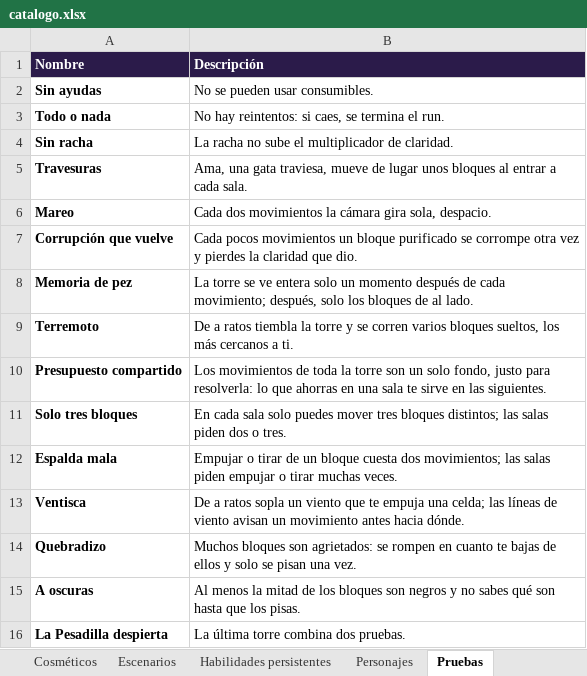
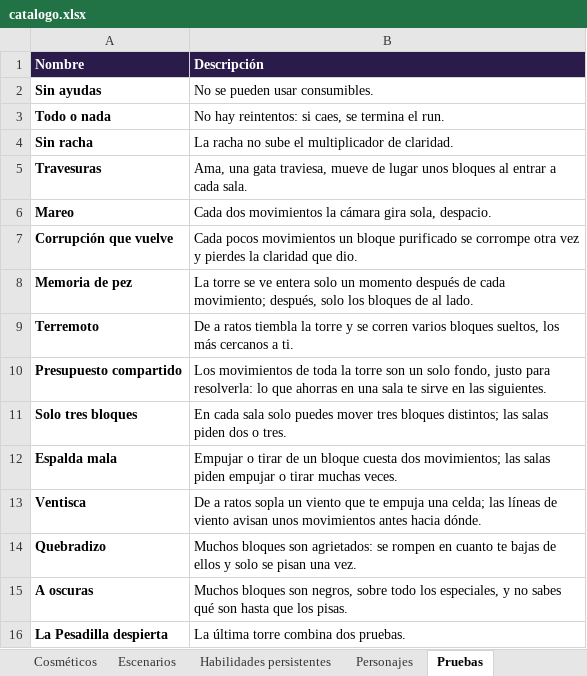
Before and after one commit to dante-sinesi/lucid-stakes, an Excel workbook: docs/catalogo.xlsx, sheet Pruebas, drawn as a sheet; values as stored, in another font and other column widths than the file's, no borders; the diff names each change by its address in the sheet, - before the commit and + after, or states it on an @@ line.

Commit message:
Terremoto sin bloques que caen, A oscuras esconde sobre todo los especiales, Ventisca avisa de 1 a 3 movimientos antes y cuenta de una sala a la otra

```diff
--- a/docs/catalogo.xlsx (sheet Pruebas)
+++ b/docs/catalogo.xlsx (sheet Pruebas)
-B13 (Descripción): …viento avisan un movimiento antes hacia…
+B13 (Descripción): …viento avisan unos movimientos antes hacia…
-B15 (Descripción): Al menos la mitad de los bloques son negros y no…
+B15 (Descripción): Muchos bloques son negros, sobre todo los especiales, y no…
```
Also changed, not shown: 8 other files.
